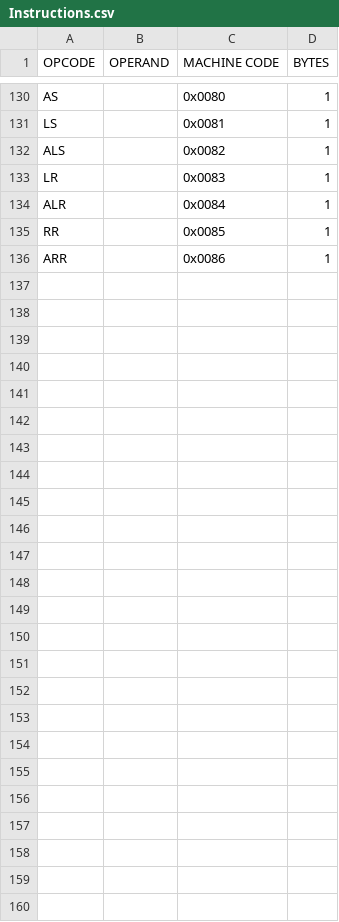
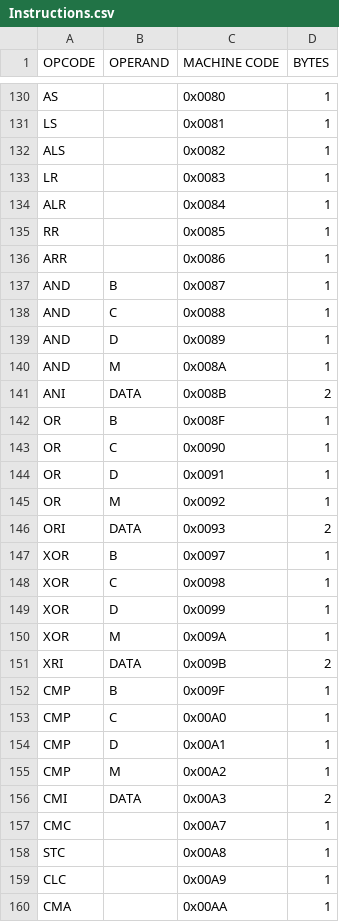
Before and after one commit to rithikrathan/Ra8_MPU, a CSV file: files/Instructions.csv, drawn as a sheet; only a part is shown, gaps mark what is left out; the diff covers the shown part only; the diff names each change by its address in the sheet, - before the commit and + after, or states it on an @@ line.

```diff
--- a/files/Instructions.csv
+++ b/files/Instructions.csv
+row 137: AND | B | 0x0087 | 1
+row 138: AND | C | 0x0088 | 1
+row 139: AND | D | 0x0089 | 1
+row 140: AND | M | 0x008A | 1
+row 141: ANI | DATA | 0x008B | 2
+row 142: OR | B | 0x008F | 1
+row 143: OR | C | 0x0090 | 1
+row 144: OR | D | 0x0091 | 1
+row 145: OR | M | 0x0092 | 1
+row 146: ORI | DATA | 0x0093 | 2
+row 147: XOR | B | 0x0097 | 1
+row 148: XOR | C | 0x0098 | 1
+row 149: XOR | D | 0x0099 | 1
+row 150: XOR | M | 0x009A | 1
+row 151: XRI | DATA | 0x009B | 2
+row 152: CMP | B | 0x009F | 1
+row 153: CMP | C | 0x00A0 | 1
+row 154: CMP | D | 0x00A1 | 1
+row 155: CMP | M | 0x00A2 | 1
+row 156: CMI | DATA | 0x00A3 | 2
+row 157: CMC |  | 0x00A7 | 1
+row 158: STC |  | 0x00A8 | 1
+row 159: CLC |  | 0x00A9 | 1
+row 160: CMA |  | 0x00AA | 1
```
Also changed, not shown: 26 edited cells elsewhere in this file, 2 other files.
